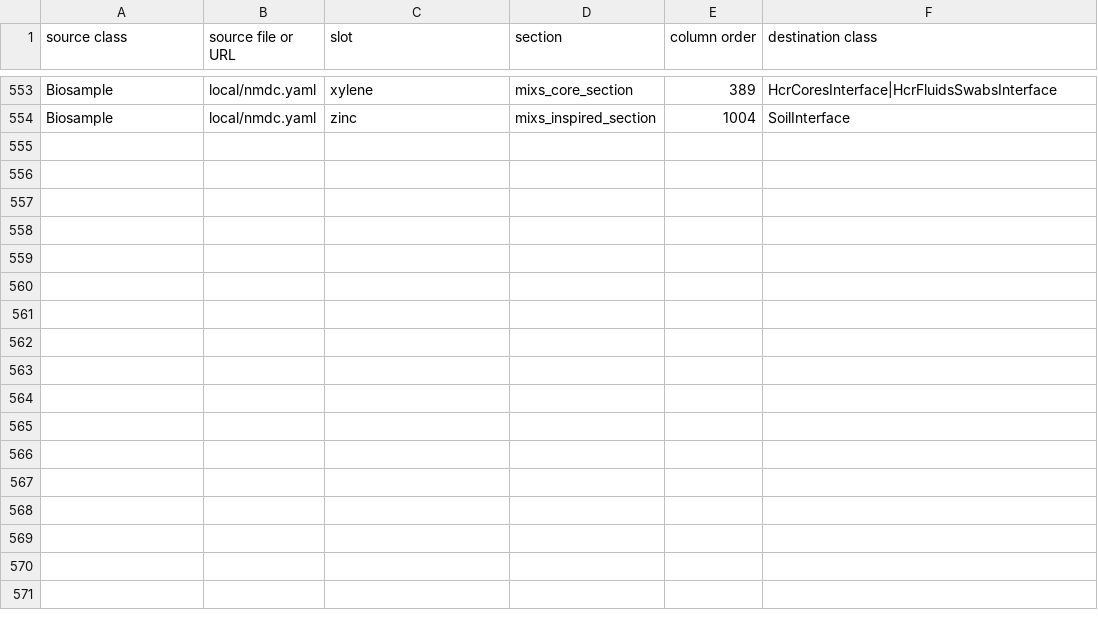
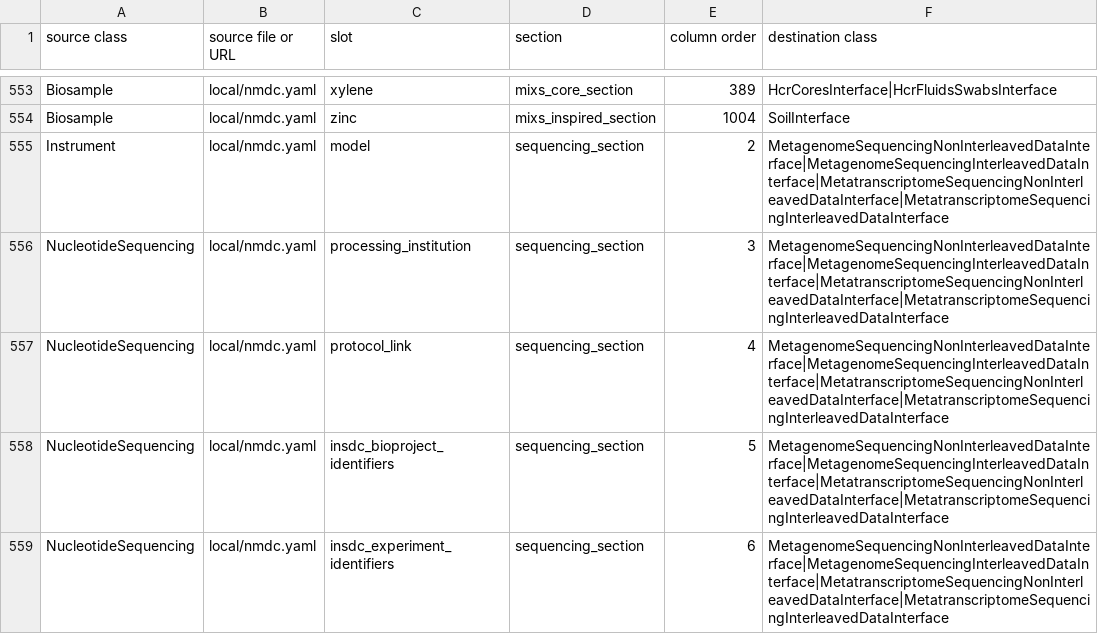
Before and after one commit to microbiomedata/submission-schema, a TSV file: sheets_and_friends/tsv_in/import_slots_regardless.tsv, drawn as a sheet; only a part is shown, gaps mark what is left out.

```diff
--- a/sheets_and_friends/tsv_in/import_slots_regardless.tsv
+++ b/sheets_and_friends/tsv_in/import_slots_regardless.tsv
@@ -554 +554,6 @@ Biosample	local/nmdc.yaml	xylene	mixs_core_section	389	HcrCoresInterface|HcrFlui
 Biosample	local/nmdc.yaml	zinc	mixs_inspired_section	1004	SoilInterface
+Instrument	local/nmdc.yaml	model	sequencing_section	2	MetagenomeSequencingNonInterleavedDataInterface|MetagenomeSequencingInterleavedDataInterface|MetatranscriptomeSequencingNonInterleavedDataInterface|MetatranscriptomeSequencingInterleavedDataInterface
+NucleotideSequencing	local/nmdc.yaml	processing_institution	sequencing_section	3	MetagenomeSequencingNonInterleavedDataInterface|MetagenomeSequencingInterleavedDataInterface|MetatranscriptomeSequencingNonInterleavedDataInterface|MetatranscriptomeSequencingInterleavedDataInterface
+NucleotideSequencing	local/nmdc.yaml	protocol_link	sequencing_section	4	MetagenomeSequencingNonInterleavedDataInterface|MetagenomeSequencingInterleavedDataInterface|MetatranscriptomeSequencingNonInterleavedDataInterface|MetatranscriptomeSequencingInterleavedDataInterface
+NucleotideSequencing	local/nmdc.yaml	insdc_bioproject_identifiers	sequencing_section	5	MetagenomeSequencingNonInterleavedDataInterface|MetagenomeSequencingInterleavedDataInterface|MetatranscriptomeSequencingNonInterleavedDataInterface|MetatranscriptomeSequencingInterleavedDataInterface
+NucleotideSequencing	local/nmdc.yaml	insdc_experiment_identifiers	sequencing_section	6	MetagenomeSequencingNonInterleavedDataInterface|MetagenomeSequencingInterleavedDataInterface|MetatranscriptomeSequencingNonInterleavedDataInterface|MetatranscriptomeSequencingInterleavedDataInterface
```
Also changed, not shown: sheets_and_friends/tsv_in/modifications_long.tsv, 2 other files.
